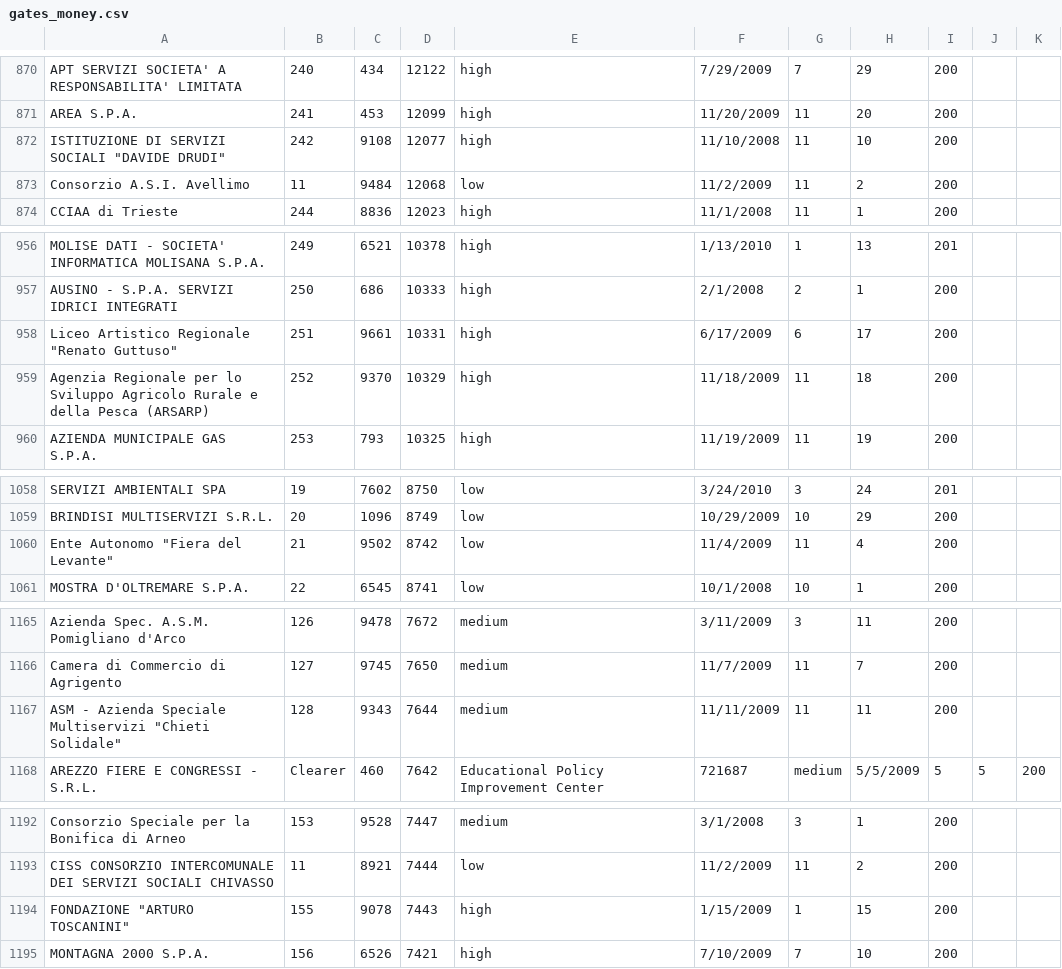
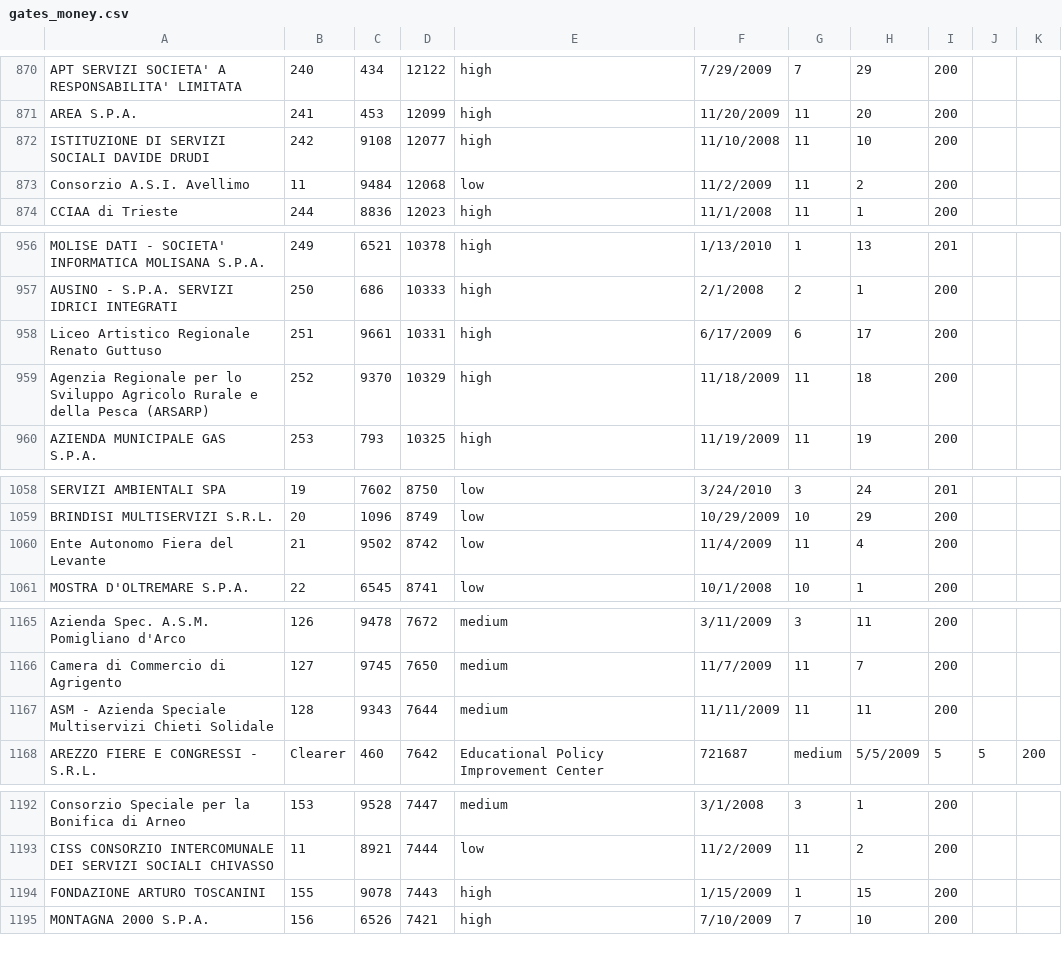
Before and after one commit to riccardost/gates_bubbles, a CSV file: data/gates_money.csv, drawn as a sheet; only a part is shown, gaps mark what is left out; the diff covers the shown part only.

```diff
--- a/data/gates_money.csv
+++ b/data/gates_money.csv
@@ -871,3 +871,3 @@ APT SERVIZI SOCIETA' A RESPONSABILITA' LIMITATA,240,434,12122,high,7/29/2009,7,2
 AREA S.P.A.,241,453,12099,high,11/20/2009,11,20,200
-ISTITUZIONE DI SERVIZI SOCIALI "DAVIDE DRUDI",242,9108,12077,high,11/10/2008,11,10,200
+ISTITUZIONE DI SERVIZI SOCIALI  DAVIDE DRUDI ,242,9108,12077,high,11/10/2008,11,10,200
 Consorzio A.S.I. Avellimo,11,9484,12068,low,11/2/2009,11,2,200
@@ -957,3 +957,3 @@ MOLISE DATI - SOCIETA' INFORMATICA MOLISANA S.P.A.,249,6521,10378,high,1/13/2010
 AUSINO - S.P.A. SERVIZI IDRICI INTEGRATI,250,686,10333,high,2/1/2008,2,1,200
-Liceo Artistico Regionale "Renato Guttuso",251,9661,10331,high,6/17/2009,6,17,200
+Liceo Artistico Regionale  Renato Guttuso ,251,9661,10331,high,6/17/2009,6,17,200
 Agenzia Regionale per lo Sviluppo Agricolo  Rurale e della Pesca (ARSARP),252,9370,10329,high,11/18/2009,11,18,200
@@ -1059,3 +1059,3 @@ SERVIZI AMBIENTALI SPA,19,7602,8750,low,3/24/2010,3,24,201
 BRINDISI MULTISERVIZI S.R.L.,20,1096,8749,low,10/29/2009,10,29,200
-Ente Autonomo "Fiera del Levante",21,9502,8742,low,11/4/2009,11,4,200
+Ente Autonomo  Fiera del Levante ,21,9502,8742,low,11/4/2009,11,4,200
 MOSTRA D'OLTREMARE S.P.A.,22,6545,8741,low,10/1/2008,10,1,200
@@ -1166,3 +1166,3 @@ Azienda Spec. A.S.M. Pomigliano d'Arco,126,9478,7672,medium,3/11/2009,3,11,200
 Camera di Commercio di Agrigento,127,9745,7650,medium,11/7/2009,11,7,200
-ASM - Azienda Speciale Multiservizi "Chieti Solidale",128,9343,7644,medium,11/11/2009,11,11,200
+ASM - Azienda Speciale Multiservizi  Chieti Solidale ,128,9343,7644,medium,11/11/2009,11,11,200
 AREZZO FIERE E CONGRESSI - S.R.L., Clearer,460,7642,Educational Policy Improvement Center,721687,medium,5/5/2009,5,5,200
@@ -1193,3 +1193,3 @@ Consorzio Speciale per la Bonifica di Arneo,153,9528,7447,medium,3/1/2008,3,1,20
 CISS CONSORZIO INTERCOMUNALE DEI SERVIZI SOCIALI CHIVASSO,11,8921,7444,low,11/2/2009,11,2,200
-FONDAZIONE "ARTURO TOSCANINI",155,9078,7443,high,1/15/2009,1,15,200
+FONDAZIONE  ARTURO TOSCANINI ,155,9078,7443,high,1/15/2009,1,15,200
 MONTAGNA 2000 S.P.A.,156,6526,7421,high,7/10/2009,7,10,200
```
Also changed, not shown: 37 edited cells elsewhere in this file.
